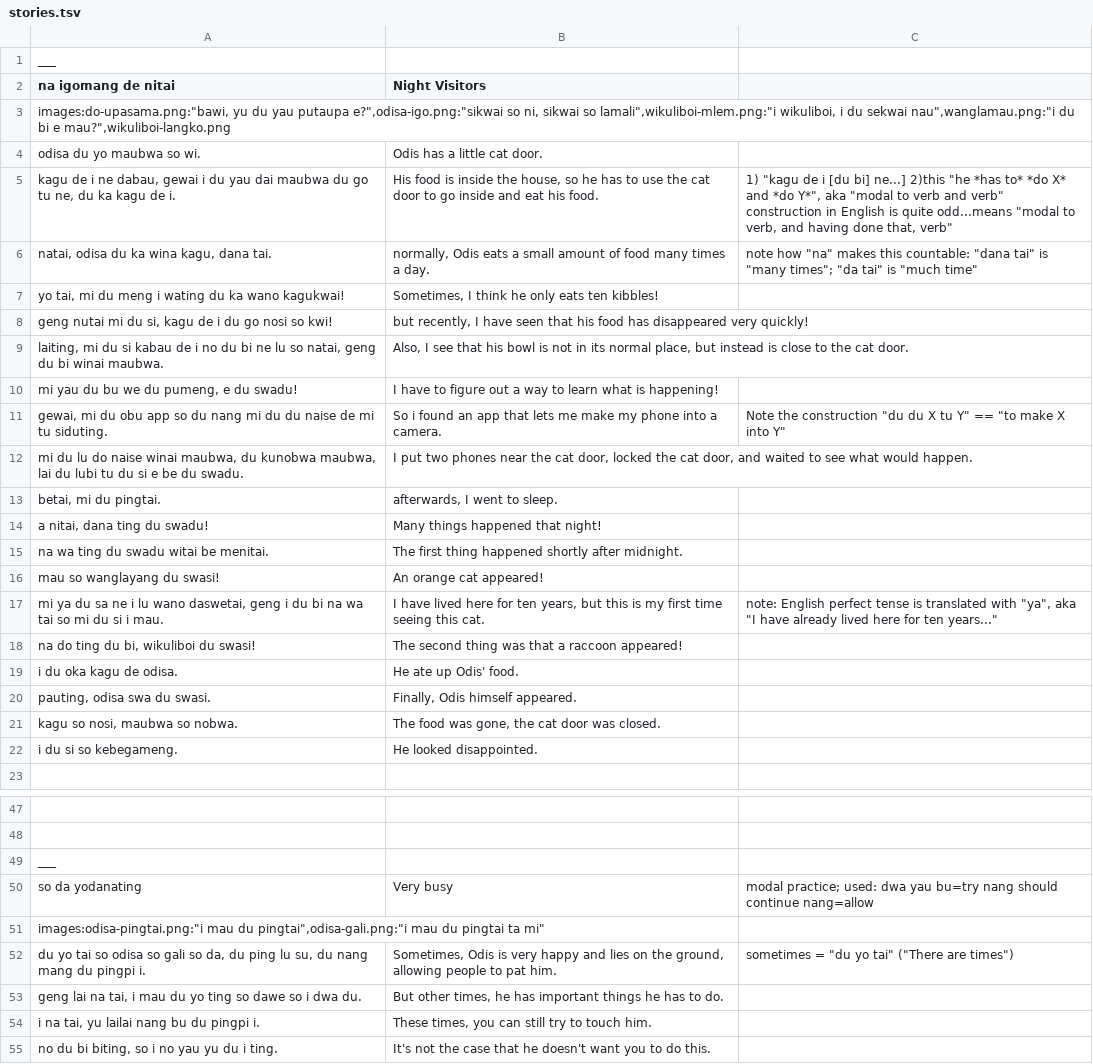
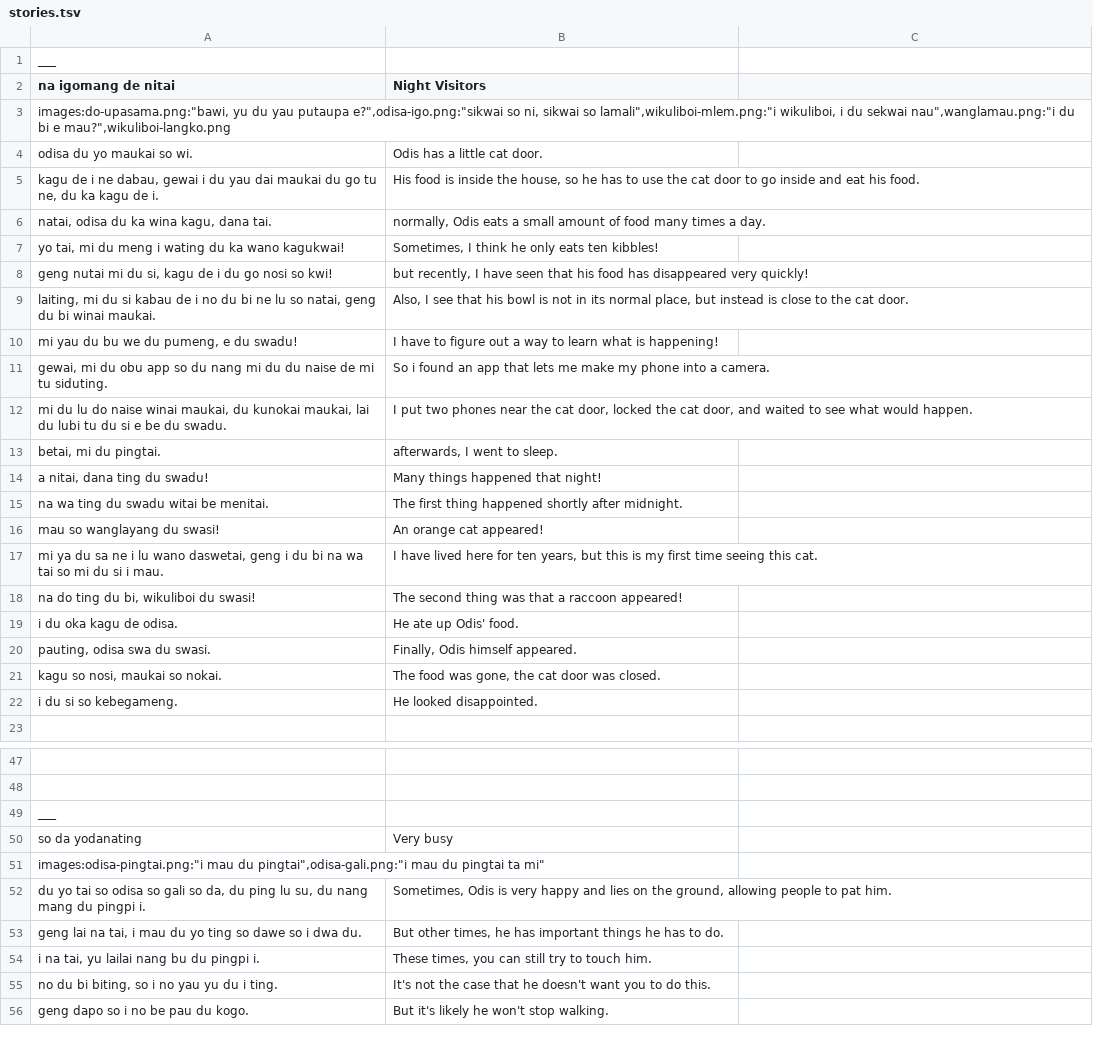
Before and after one commit to icaswell/trevorese, a TSV file: stories.tsv, drawn as a sheet; only a part is shown, gaps mark what is left out; the shorter side is filled out with more unchanged rows; the diff covers the shown part only.

```diff
--- a/stories.tsv
+++ b/stories.tsv
@@ -4,10 +4,10 @@ images:do-upasama.png:"bawi, yu du yau putaupa e?",odisa-igo.png:"sikwai so ni,
-odisa du yo maubwa so wi.	Odis has a little cat door.
-kagu de i ne dabau, gewai i du yau dai maubwa du go tu ne, du ka kagu de i.	His food is inside the house, so he has to use the cat door to go inside and eat his food.	1) "kagu de i [du bi] ne...] 2)this "he *has to* *do X* and *do Y*", aka "modal to verb and verb" construction in English is quite odd...means "modal to verb, and having done that, verb"
-natai, odisa du ka wina kagu, dana tai.	normally, Odis eats a small amount of food many times a day.	note how "na" makes this countable: "dana tai" is "many times"; "da tai" is "much time"
+odisa du yo maukai so wi.	Odis has a little cat door.
+kagu de i ne dabau, gewai i du yau dai maukai du go tu ne, du ka kagu de i.	His food is inside the house, so he has to use the cat door to go inside and eat his food.
+natai, odisa du ka wina kagu, dana tai.	normally, Odis eats a small amount of food many times a day.
 yo tai, mi du meng i wating du ka wano kagukwai!	Sometimes, I think he only eats ten kibbles!
 geng nutai mi du si, kagu de i du go nosi so kwi!	but recently, I have seen that his food has disappeared very quickly!
-laiting, mi du si kabau de i no du bi ne lu so natai, geng du bi winai maubwa.	Also, I see that his bowl is not in its normal place, but instead is close to the cat door.
+laiting, mi du si kabau de i no du bi ne lu so natai, geng du bi winai maukai.	Also, I see that his bowl is not in its normal place, but instead is close to the cat door.
 mi yau du bu we du pumeng, e du swadu!	I have to figure out a way to learn what is happening!
-gewai, mi du obu app so du nang mi du du naise de mi tu siduting.	So i found an app that lets me make my phone into a camera.	Note the construction "du du X tu Y" == "to make X into Y"
-mi du lu do naise winai maubwa, du kunobwa maubwa, lai du lubi tu du si e be du swadu.	I put two phones near the cat door, locked the cat door, and waited to see what would happen.
+gewai, mi du obu app so du nang mi du du naise de mi tu siduting.	So i found an app that lets me make my phone into a camera.
+mi du lu do naise winai maukai, du kunokai maukai, lai du lubi tu du si e be du swadu.	I put two phones near the cat door, locked the cat door, and waited to see what would happen.
 betai, mi du pingtai.	afterwards, I went to sleep.
@@ -16,3 +16,3 @@ na wa ting du swadu witai be menitai.	The first thing happened shortly after mid
 mau so wanglayang du swasi!	An orange cat appeared!
-mi ya du sa ne i lu wano daswetai, geng i du bi na wa tai so mi du si i mau.	I have lived here for ten years, but this is my first time seeing this cat.	note: English perfect tense is translated with "ya", aka "I have already lived here for ten years..."
+mi ya du sa ne i lu wano daswetai, geng i du bi na wa tai so mi du si i mau.	I have lived here for ten years, but this is my first time seeing this cat.
 na do ting du bi, wikuliboi du swasi!	The second thing was that a raccoon appeared!
@@ -20,3 +20,3 @@ i du oka kagu de odisa.	He ate up Odis' food.
 pauting, odisa swa du swasi.	Finally, Odis himself appeared.
-kagu so nosi, maubwa so nobwa.	The food was gone, the cat door was closed.
+kagu so nosi, maukai so nokai.	The food was gone, the cat door was closed.
 i du si so kebegameng.	He looked disappointed.
@@ -50 +50 @@ ___
-so da yodanating	Very busy	modal practice; used: dwa yau bu=try nang should continue nang=allow
+so da yodanating	Very busy
@@ -52,2 +52,2 @@ images:odisa-pingtai.png:"i mau du pingtai",odisa-gali.png:"i mau du pingtai ta
-du yo tai so odisa so gali so da, du ping lu su, du nang mang du pingpi i.	Sometimes, Odis is very happy and lies on the ground, allowing people to pat him.	"sometimes" = "du yo tai" ("There are times")
+du yo tai so odisa so gali so da, du ping lu su, du nang mang du pingpi i.	Sometimes, Odis is very happy and lies on the ground, allowing people to pat him.
 geng lai na tai, i mau du yo ting so dawe so i dwa du.	But other times, he has important things he has to do.
```
Also changed, not shown: 30 edited cells elsewhere in this file, fptable.tsv, 6 other files.
